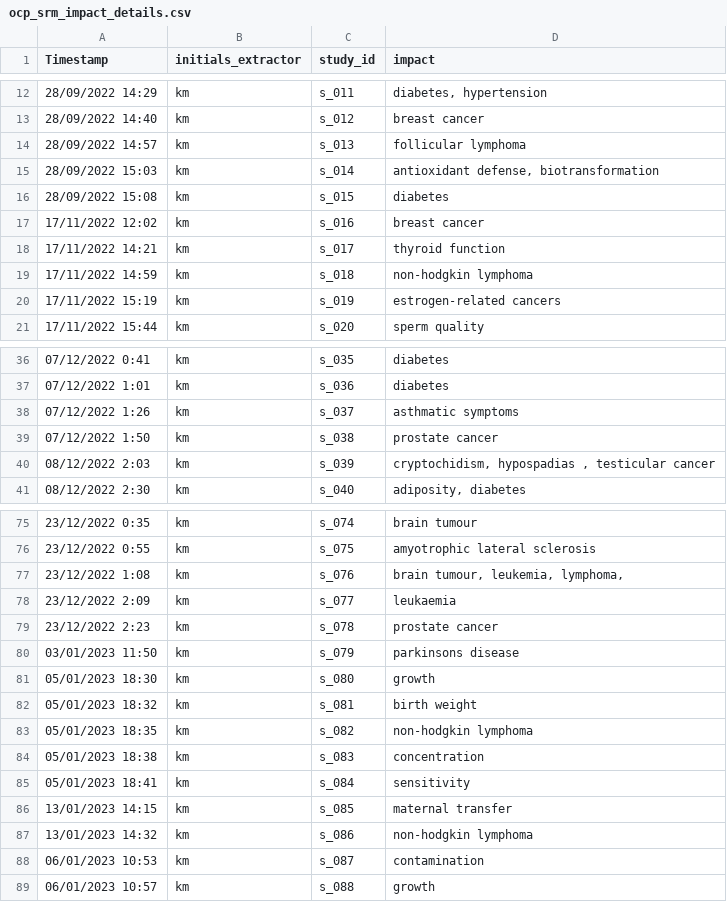
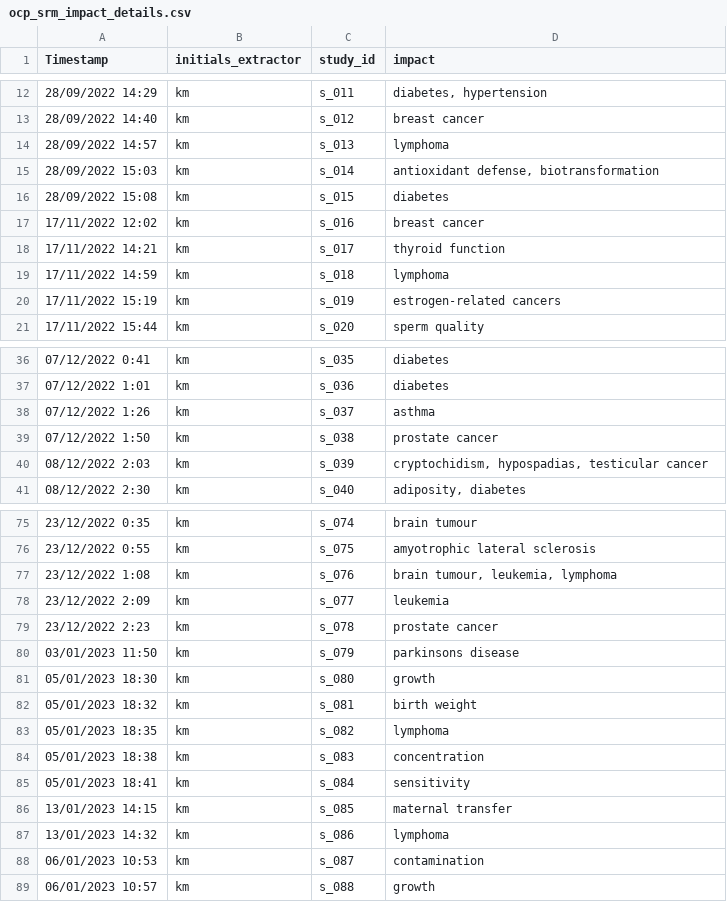
Before and after one commit to KyleMorrison99/organochlorineSRM_analysis, a CSV file: data/ocp_srm_impact_details.csv, drawn as a sheet; only a part is shown, gaps mark what is left out; the diff covers the shown part only.

```diff
--- a/data/ocp_srm_impact_details.csv
+++ b/data/ocp_srm_impact_details.csv
@@ -13,3 +13,3 @@ Timestamp,initials_extractor,study_id,impact
 28/09/2022 14:40,km,s_012,breast cancer
-28/09/2022 14:57,km,s_013,follicular lymphoma
+28/09/2022 14:57,km,s_013,lymphoma
 28/09/2022 15:03,km,s_014,"antioxidant defense, biotransformation"
@@ -18,3 +18,3 @@ Timestamp,initials_extractor,study_id,impact
 17/11/2022 14:21,km,s_017,thyroid function
-17/11/2022 14:59,km,s_018,non-hodgkin lymphoma
+17/11/2022 14:59,km,s_018,lymphoma
 17/11/2022 15:19,km,s_019,estrogen-related cancers
@@ -37,5 +37,5 @@ Timestamp,initials_extractor,study_id,impact
 07/12/2022 1:01,km,s_036,diabetes
-07/12/2022 1:26,km,s_037,asthmatic symptoms
+07/12/2022 1:26,km,s_037,asthma
 07/12/2022 1:50,km,s_038,prostate cancer
-08/12/2022 2:03,km,s_039,"cryptochidism, hypospadias , testicular cancer"
+08/12/2022 2:03,km,s_039,"cryptochidism, hypospadias, testicular cancer"
 08/12/2022 2:30,km,s_040,"adiposity, diabetes"
@@ -76,4 +76,4 @@ Timestamp,initials_extractor,study_id,impact
 23/12/2022 0:55,km,s_075,amyotrophic lateral sclerosis
-23/12/2022 1:08,km,s_076,"brain tumour, leukemia, lymphoma,"
-23/12/2022 2:09,km,s_077,leukaemia
+23/12/2022 1:08,km,s_076,"brain tumour, leukemia, lymphoma"
+23/12/2022 2:09,km,s_077,leukemia
 23/12/2022 2:23,km,s_078,prostate cancer
@@ -82,3 +82,3 @@ Timestamp,initials_extractor,study_id,impact
 05/01/2023 18:32,km,s_081,birth weight
-05/01/2023 18:35,km,s_082,non-hodgkin lymphoma
+05/01/2023 18:35,km,s_082,lymphoma
 05/01/2023 18:38,km,s_083,concentration
@@ -86,3 +86,3 @@ Timestamp,initials_extractor,study_id,impact
 13/01/2023 14:15,km,s_085,maternal transfer
-13/01/2023 14:32,km,s_086,non-hodgkin lymphoma
+13/01/2023 14:32,km,s_086,lymphoma
 06/01/2023 10:53,km,s_087,contamination
```
Also changed, not shown: 6 edited cells elsewhere in this file, 4 other files.
